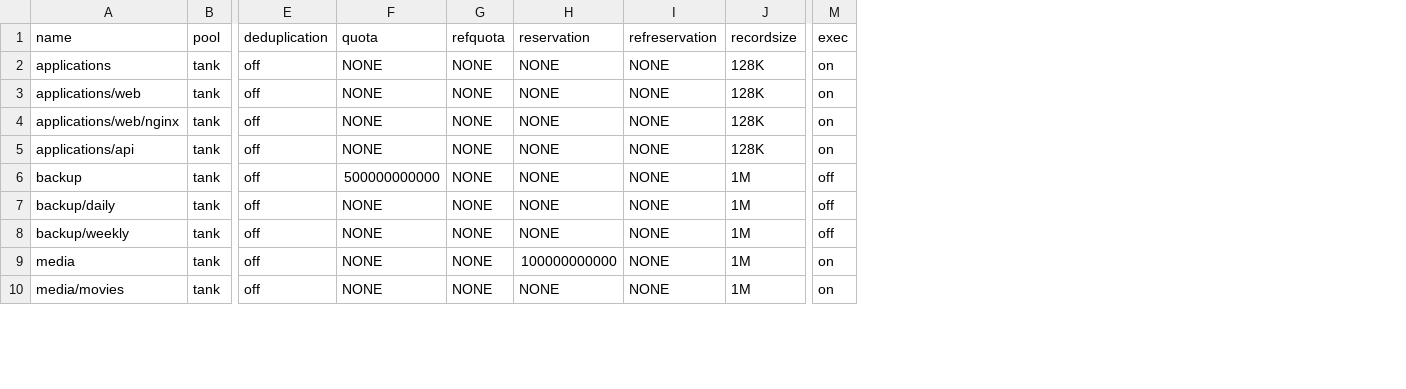
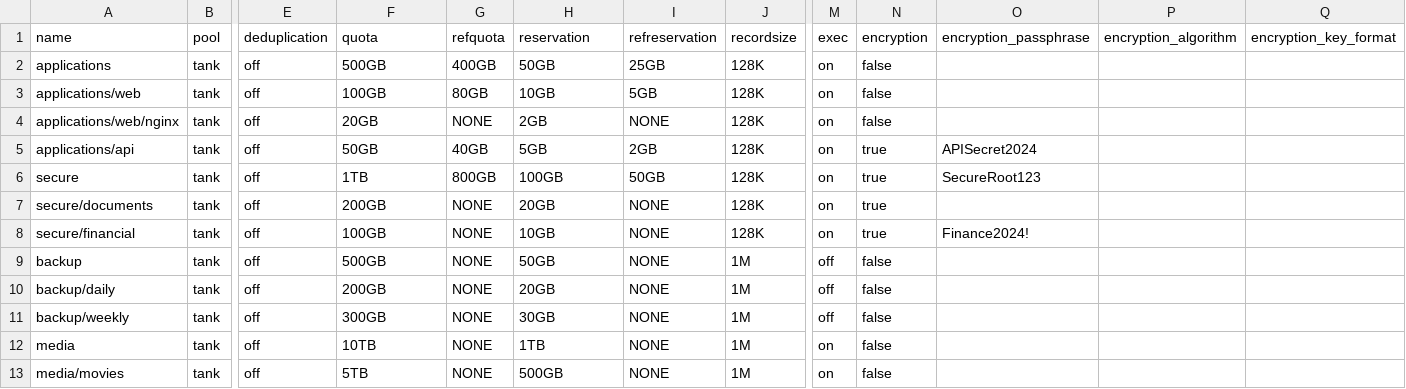
Before and after one commit to jameskilbynet/iac, a CSV file: scripts/truenas/example_datasets.csv, drawn as a sheet; only a part is shown, gaps mark what is left out; addresses are those after the commit; rows hold the shown columns only; the diff covers the shown part only; the diff names each change by its address in the sheet, - before the commit and + after, or states it on an @@ line.

Commit message:
Added Encryption

```diff
--- a/scripts/truenas/example_datasets.csv
+++ b/scripts/truenas/example_datasets.csv
+column N (encryption), rows 2-5: false | false | false | true; rows 9-13: all false
+column O (encryption_passphrase), row 5: APISecret2024
+column P (encryption_algorithm), empty
+column Q (encryption_key_format), empty
-F2 (quota): NONE
+F2 (quota): 500GB
-G2 (refquota): NONE
+G2 (refquota): 400GB
-H2 (reservation): NONE
+H2 (reservation): 50GB
-I2 (refreservation): NONE
+I2 (refreservation): 25GB
-F3 (quota): NONE
+F3 (quota): 100GB
-G3 (refquota): NONE
+G3 (refquota): 80GB
-H3 (reservation): NONE
+H3 (reservation): 10GB
-I3 (refreservation): NONE
+I3 (refreservation): 5GB
-F4 (quota): NONE
+F4 (quota): 20GB
-H4 (reservation): NONE
+H4 (reservation): 2GB
-F5 (quota): NONE
+F5 (quota): 50GB
-G5 (refquota): NONE
+G5 (refquota): 40GB
-H5 (reservation): NONE
+H5 (reservation): 5GB
-I5 (refreservation): NONE
+I5 (refreservation): 2GB
+row 6: secure | tank | off | 1TB | 800GB | 100GB | 50GB | 128K | on | true | SecureRoot123
+row 7: secure/documents | tank | off | 200GB | NONE | 20GB | NONE | 128K | on | true
+row 8: secure/financial | tank | off | 100GB | NONE | 10GB | NONE | 128K | on | true | Finance2024!
-F9 (quota): 500000000000
+F9 (quota): 500GB
-H9 (reservation): NONE
+H9 (reservation): 50GB
-F10 (quota): NONE
+F10 (quota): 200GB
-H10 (reservation): NONE
+H10 (reservation): 20GB
-F11 (quota): NONE
+F11 (quota): 300GB
-H11 (reservation): NONE
+H11 (reservation): 30GB
-F12 (quota): NONE
+F12 (quota): 10TB
-H12 (reservation): 100000000000
+H12 (reservation): 1TB
-F13 (quota): NONE
+F13 (quota): 5TB
-H13 (reservation): NONE
+H13 (reservation): 500GB
```
Also changed, not shown: 31 edited cells elsewhere in this file, 2 other files.
